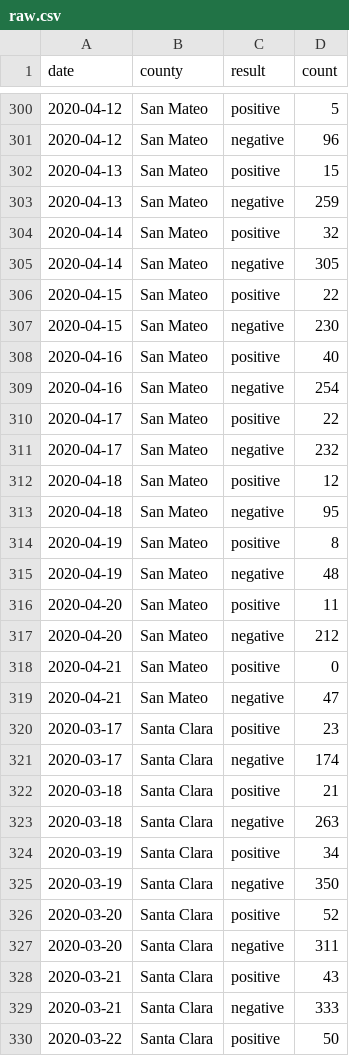
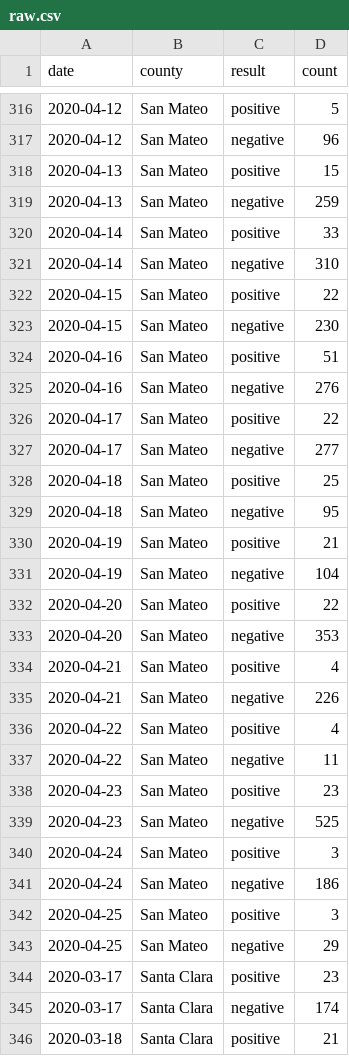
Before and after one commit to aaronferrucci/c19_data, a CSV file: csv/raw.csv, drawn as a sheet; only a part is shown, gaps mark what is left out; the shorter side is filled out with more unchanged rows; the diff covers the shown part only.

Commit message:
plot update, from google drive data

```diff
--- a/csv/raw.csv
+++ b/csv/raw.csv
@@ -303,18 +319,26 @@
 2020-04-13,"San Mateo","negative",259
-2020-04-14,"San Mateo","positive",32
-2020-04-14,"San Mateo","negative",305
+2020-04-14,"San Mateo","positive",33
+2020-04-14,"San Mateo","negative",310
 2020-04-15,"San Mateo","positive",22
 2020-04-15,"San Mateo","negative",230
-2020-04-16,"San Mateo","positive",40
-2020-04-16,"San Mateo","negative",254
+2020-04-16,"San Mateo","positive",51
+2020-04-16,"San Mateo","negative",276
 2020-04-17,"San Mateo","positive",22
-2020-04-17,"San Mateo","negative",232
-2020-04-18,"San Mateo","positive",12
+2020-04-17,"San Mateo","negative",277
+2020-04-18,"San Mateo","positive",25
 2020-04-18,"San Mateo","negative",95
-2020-04-19,"San Mateo","positive",8
-2020-04-19,"San Mateo","negative",48
-2020-04-20,"San Mateo","positive",11
-2020-04-20,"San Mateo","negative",212
-2020-04-21,"San Mateo","positive",0
-2020-04-21,"San Mateo","negative",47
+2020-04-19,"San Mateo","positive",21
+2020-04-19,"San Mateo","negative",104
+2020-04-20,"San Mateo","positive",22
+2020-04-20,"San Mateo","negative",353
+2020-04-21,"San Mateo","positive",4
+2020-04-21,"San Mateo","negative",226
+2020-04-22,"San Mateo","positive",4
+2020-04-22,"San Mateo","negative",11
+2020-04-23,"San Mateo","positive",23
+2020-04-23,"San Mateo","negative",525
+2020-04-24,"San Mateo","positive",3
+2020-04-24,"San Mateo","negative",186
+2020-04-25,"San Mateo","positive",3
+2020-04-25,"San Mateo","negative",29
 2020-03-17,"Santa Clara","positive",23
```
Also changed, not shown: 32 added rows and 1 edited cell elsewhere in this file, 8 other files.
